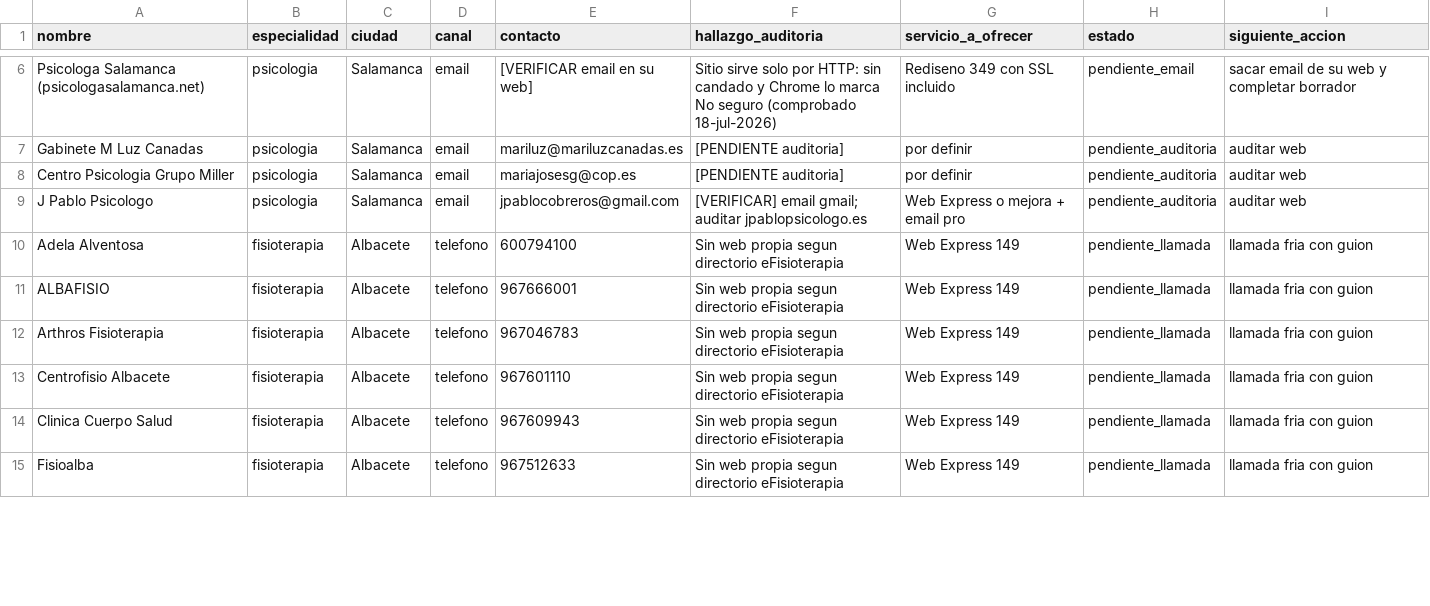
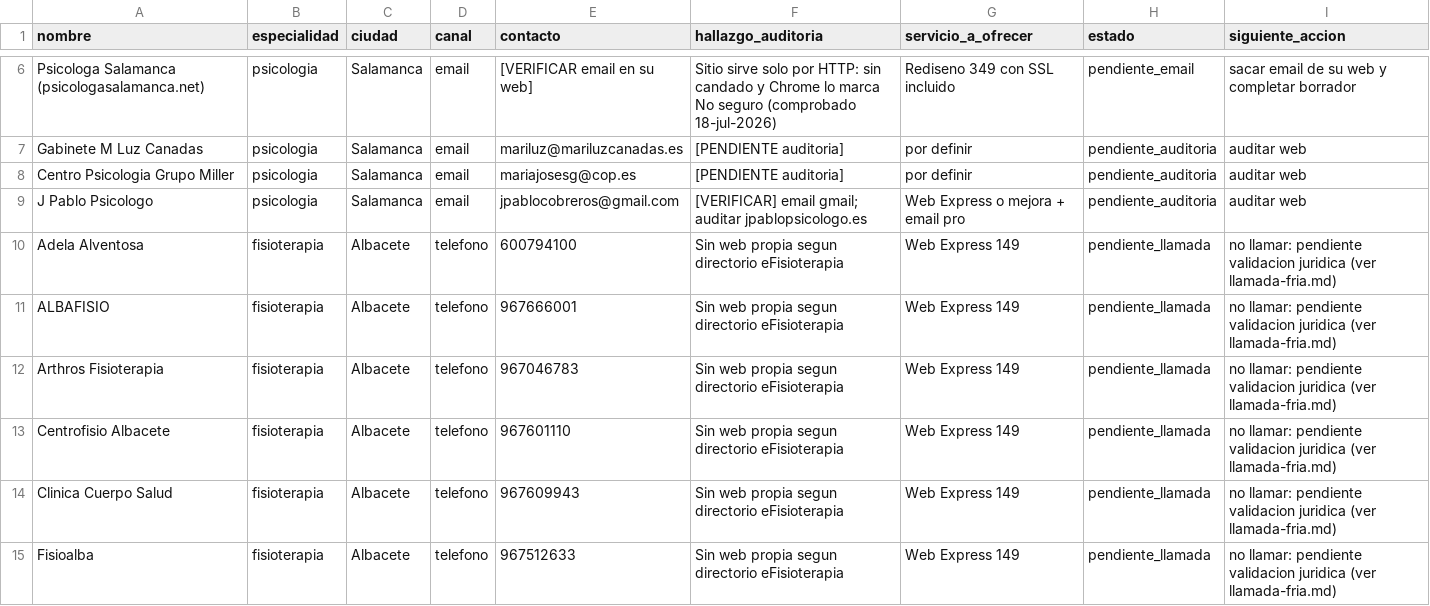
Before and after one commit to jpimasreiser11-gif/pixelsalud, a CSV file: ops/prospectos.csv, drawn as a sheet; only a part is shown, gaps mark what is left out; the diff covers the shown part only.

```diff
--- a/ops/prospectos.csv
+++ b/ops/prospectos.csv
@@ -9,7 +9,7 @@ Centro Psicologia Grupo Miller,psicologia,Salamanca,email,mariajosesg@cop.es,[PE
 J Pablo Psicologo,psicologia,Salamanca,email,jpablocobreros@gmail.com,"[VERIFICAR] email gmail; auditar jpablopsicologo.es",Web Express o mejora + email pro,pendiente_auditoria,auditar web
-Adela Alventosa,fisioterapia,Albacete,telefono,600794100,"Sin web propia segun directorio eFisioterapia",Web Express 149,pendiente_llamada,llamada fria con guion
-ALBAFISIO,fisioterapia,Albacete,telefono,967666001,"Sin web propia segun directorio eFisioterapia",Web Express 149,pendiente_llamada,llamada fria con guion
-Arthros Fisioterapia,fisioterapia,Albacete,telefono,967046783,"Sin web propia segun directorio eFisioterapia",Web Express 149,pendiente_llamada,llamada fria con guion
-Centrofisio Albacete,fisioterapia,Albacete,telefono,967601110,"Sin web propia segun directorio eFisioterapia",Web Express 149,pendiente_llamada,llamada fria con guion
-Clinica Cuerpo Salud,fisioterapia,Albacete,telefono,967609943,"Sin web propia segun directorio eFisioterapia",Web Express 149,pendiente_llamada,llamada fria con guion
-Fisioalba,fisioterapia,Albacete,telefono,967512633,"Sin web propia segun directorio eFisioterapia",Web Express 149,pendiente_llamada,llamada fria con guion
+Adela Alventosa,fisioterapia,Albacete,telefono,600794100,"Sin web propia segun directorio eFisioterapia",Web Express 149,pendiente_llamada,no llamar: pendiente validacion juridica (ver llamada-fria.md)
+ALBAFISIO,fisioterapia,Albacete,telefono,967666001,"Sin web propia segun directorio eFisioterapia",Web Express 149,pendiente_llamada,no llamar: pendiente validacion juridica (ver llamada-fria.md)
+Arthros Fisioterapia,fisioterapia,Albacete,telefono,967046783,"Sin web propia segun directorio eFisioterapia",Web Express 149,pendiente_llamada,no llamar: pendiente validacion juridica (ver llamada-fria.md)
+Centrofisio Albacete,fisioterapia,Albacete,telefono,967601110,"Sin web propia segun directorio eFisioterapia",Web Express 149,pendiente_llamada,no llamar: pendiente validacion juridica (ver llamada-fria.md)
+Clinica Cuerpo Salud,fisioterapia,Albacete,telefono,967609943,"Sin web propia segun directorio eFisioterapia",Web Express 149,pendiente_llamada,no llamar: pendiente validacion juridica (ver llamada-fria.md)
+Fisioalba,fisioterapia,Albacete,telefono,967512633,"Sin web propia segun directorio eFisioterapia",Web Express 149,pendiente_llamada,no llamar: pendiente validacion juridica (ver llamada-fria.md)
```
Also changed, not shown: 8 edited cells elsewhere in this file, 15 other files.
